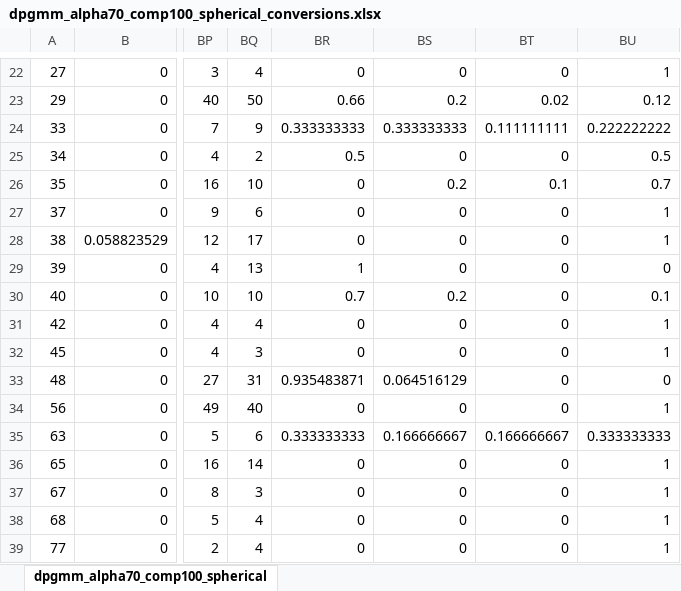
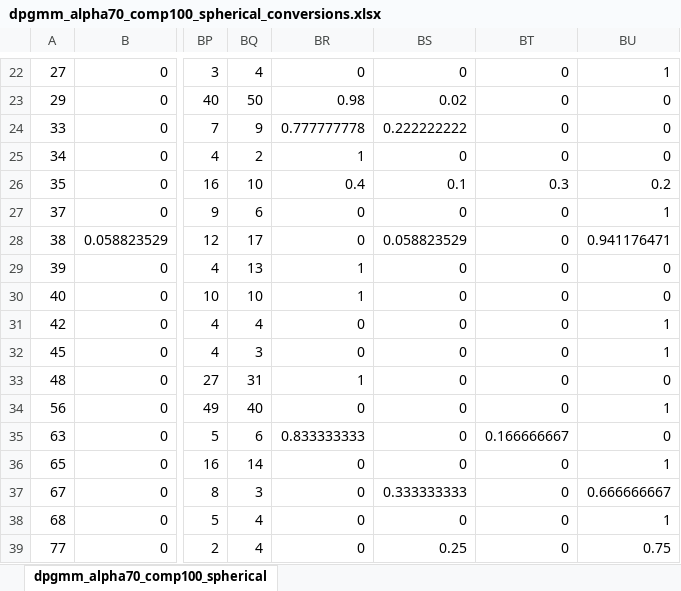
Before and after one commit to catfishy/jagust, an Excel workbook: dpgmm_alpha70_comp100_spherical_conversions.xlsx, sheet dpgmm_alpha70_comp100_spherical, drawn as a sheet; only a part is shown, gaps mark what is left out; values as stored, in another font and other column widths than the file's, no borders; the diff covers the shown part only; the diff names each change by its address in the sheet, - before the commit and + after, or states it on an @@ line.

```diff
--- a/dpgmm_alpha70_comp100_spherical_conversions.xlsx (sheet dpgmm_alpha70_comp100_spherical)
+++ b/dpgmm_alpha70_comp100_spherical_conversions.xlsx (sheet dpgmm_alpha70_comp100_spherical)
-BR23: 0.66
+BR23: 0.98
-BS23: 0.2
+BS23: 0.02
-BT23: 0.02
+BT23: 0
-BU23: 0.12
+BU23: 0
-BR24: 0.333333333
+BR24: 0.777777778
-BS24: 0.333333333
+BS24: 0.222222222
-BT24: 0.111111111
+BT24: 0
-BU24: 0.222222222
+BU24: 0
-BR25: 0.5
+BR25: 1
-BU25: 0.5
+BU25: 0
-BR26: 0
+BR26: 0.4
-BS26: 0.2
+BS26: 0.1
-BT26: 0.1
+BT26: 0.3
-BU26: 0.7
+BU26: 0.2
-BS28: 0
+BS28: 0.058823529
-BU28: 1
+BU28: 0.941176471
-BR30: 0.7
+BR30: 1
-BS30: 0.2
+BS30: 0
-BU30: 0.1
+BU30: 0
-BR33: 0.935483871
+BR33: 1
-BS33: 0.064516129
+BS33: 0
-BR35: 0.333333333
+BR35: 0.833333333
-BS35: 0.166666667
+BS35: 0
-BU35: 0.333333333
+BU35: 0
-BS37: 0
+BS37: 0.333333333
-BU37: 1
+BU37: 0.666666667
-BS39: 0
+BS39: 0.25
-BU39: 1
+BU39: 0.75
```
Also changed, not shown: 31 edited cells elsewhere in this sheet, 33 other files.
